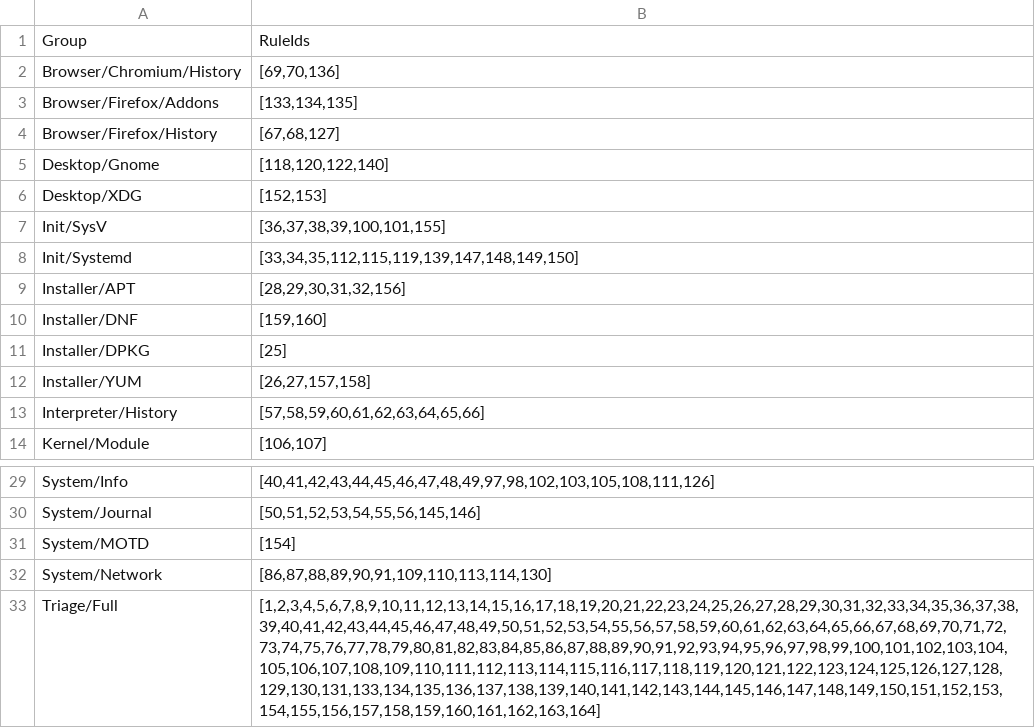
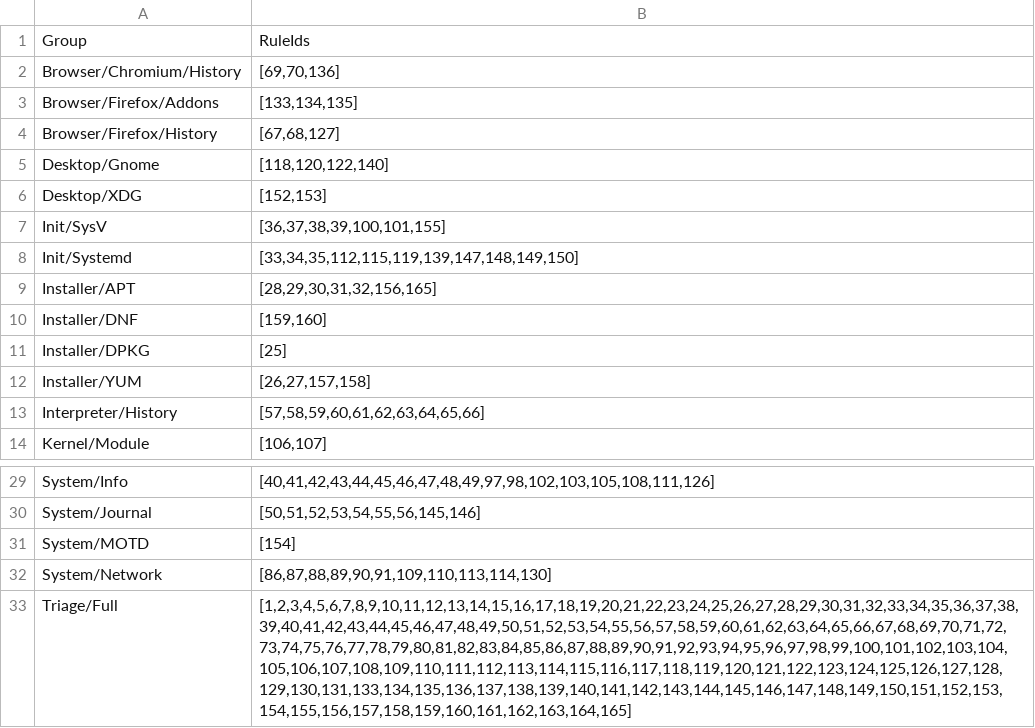
Before and after one commit to CERT-EDF/generaptor, a CSV file: generaptor/data/config/linux/targets.csv (was generaptor/data/linux.targets.csv), drawn as a sheet; only a part is shown, gaps mark what is left out.

```diff
--- a/generaptor/data/linux.targets.csv
+++ b/generaptor/data/config/linux/targets.csv
@@ -8,3 +8,3 @@ Init/SysV,"[36,37,38,39,100,101,155]"
 Init/Systemd,"[33,34,35,112,115,119,139,147,148,149,150]"
-Installer/APT,"[28,29,30,31,32,156]"
+Installer/APT,"[28,29,30,31,32,156,165]"
 Installer/DNF,"[159,160]"
@@ -32,2 +32,2 @@ System/MOTD,[154]
 System/Network,"[86,87,88,89,90,91,109,110,113,114,130]"
-Triage/Full,"[1,2,3,4,5,6,7,8,9,10,11,12,13,14,15,16,17,18,19,20,21,22,23,24,25,26,27,28,29,30,31,32,33,34,35,36,37,38,39,40,41,42,43,44,45,46,47,48,49,50,51,52,53,54,55,56,57,58,59,60,61,62,63,64,65,66,67,68,69,70,71,72,73,74,75,76,77,78,79,80,81,82,83,84,85,86,87,88,89,90,91,92,93,94,95,96,97,98,99,100,101,102,103,104,105,106,107,108,109,110,111,112,113,114,115,116,117,118,119,120,121,122,123,124,125,126,127,128,129,130,131,133,134,135,136,137,138,139,140,141,142,143,144,145,146,147,148,149,150,151,152,153,154,155,156,157,158,159,160,161,162,163,164]"
+Triage/Full,"[1,2,3,4,5,6,7,8,9,10,11,12,13,14,15,16,17,18,19,20,21,22,23,24,25,26,27,28,29,30,31,32,33,34,35,36,37,38,39,40,41,42,43,44,45,46,47,48,49,50,51,52,53,54,55,56,57,58,59,60,61,62,63,64,65,66,67,68,69,70,71,72,73,74,75,76,77,78,79,80,81,82,83,84,85,86,87,88,89,90,91,92,93,94,95,96,97,98,99,100,101,102,103,104,105,106,107,108,109,110,111,112,113,114,115,116,117,118,119,120,121,122,123,124,125,126,127,128,129,130,131,133,134,135,136,137,138,139,140,141,142,143,144,145,146,147,148,149,150,151,152,153,154,155,156,157,158,159,160,161,162,163,164,165]"
```
Also changed, not shown: generaptor/data/config/linux/rules.csv, 52 other files.
